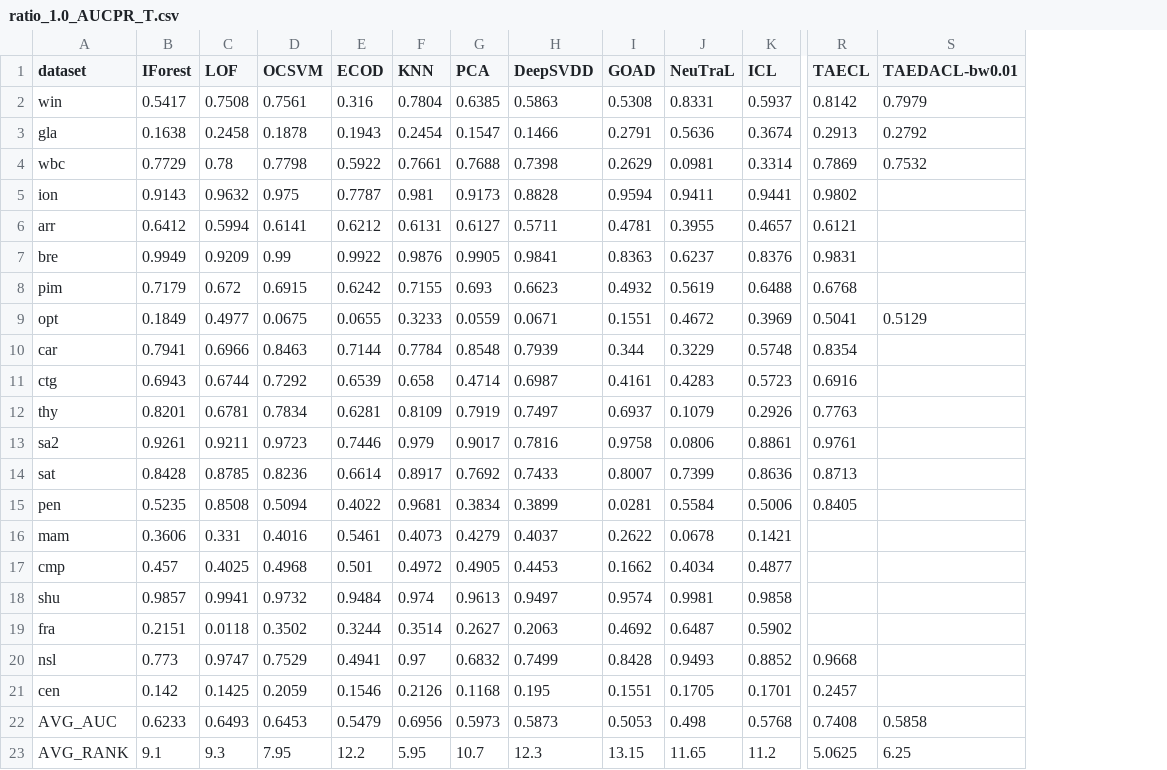
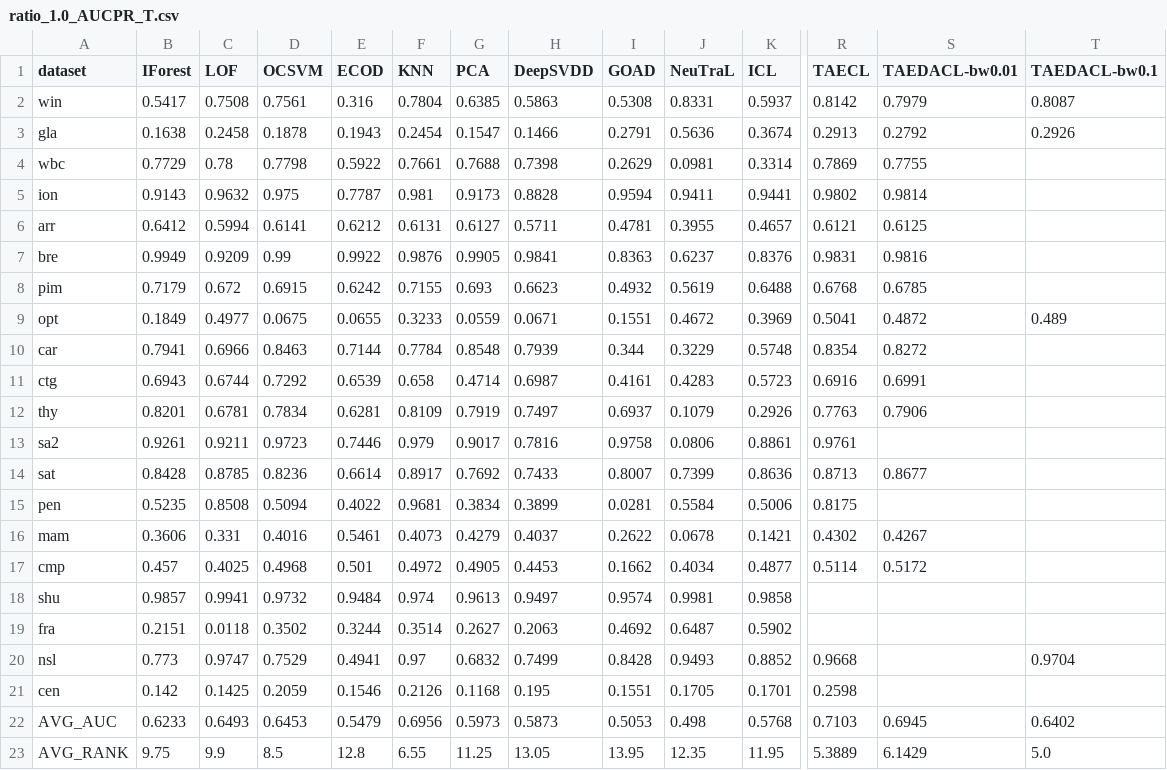
Before and after one commit to Cheol-Will/perceiver-ad, a CSV file: metrics/ratio_1.0_AUCPR_T.csv, drawn as a sheet; only a part is shown, gaps mark what is left out; the diff covers the shown part only; the diff names each change by its address in the sheet, - before the commit and + after, or states it on an @@ line.

```diff
--- a/metrics/ratio_1.0_AUCPR_T.csv
+++ b/metrics/ratio_1.0_AUCPR_T.csv
+column T (TAEDACL-bw0.1), rows 2-23: 0.8087 | 0.2926 |  |  |  |  |  | 0.489 |  |  |  |  |  |  |  |  |  |  | 0.9704 |  | 0.6402 | 5.0
-S4 (TAEDACL-bw0.01): 0.7532
+S4 (TAEDACL-bw0.01): 0.7755
-S5 (TAEDACL-bw0.01): (empty)
+S5 (TAEDACL-bw0.01): 0.9814
-S6 (TAEDACL-bw0.01): (empty)
+S6 (TAEDACL-bw0.01): 0.6125
-S7 (TAEDACL-bw0.01): (empty)
+S7 (TAEDACL-bw0.01): 0.9816
-S8 (TAEDACL-bw0.01): (empty)
+S8 (TAEDACL-bw0.01): 0.6785
-S9 (TAEDACL-bw0.01): 0.5129
+S9 (TAEDACL-bw0.01): 0.4872
-S10 (TAEDACL-bw0.01): (empty)
+S10 (TAEDACL-bw0.01): 0.8272
-S11 (TAEDACL-bw0.01): (empty)
+S11 (TAEDACL-bw0.01): 0.6991
-S12 (TAEDACL-bw0.01): (empty)
+S12 (TAEDACL-bw0.01): 0.7906
-S14 (TAEDACL-bw0.01): (empty)
+S14 (TAEDACL-bw0.01): 0.8677
-R15 (TAECL): 0.8405
+R15 (TAECL): 0.8175
-R16 (TAECL): (empty)
+R16 (TAECL): 0.4302
-S16 (TAEDACL-bw0.01): (empty)
+S16 (TAEDACL-bw0.01): 0.4267
-R17 (TAECL): (empty)
+R17 (TAECL): 0.5114
-S17 (TAEDACL-bw0.01): (empty)
+S17 (TAEDACL-bw0.01): 0.5172
-R21 (TAECL): 0.2457
+R21 (TAECL): 0.2598
-R22 (TAECL): 0.7408
+R22 (TAECL): 0.7103
-S22 (TAEDACL-bw0.01): 0.5858
+S22 (TAEDACL-bw0.01): 0.6945
-B23 (IForest): 9.1
+B23 (IForest): 9.75
-C23 (LOF): 9.3
+C23 (LOF): 9.9
-D23 (OCSVM): 7.95
+D23 (OCSVM): 8.5
-E23 (ECOD): 12.2
+E23 (ECOD): 12.8
-F23 (KNN): 5.95
+F23 (KNN): 6.55
-G23 (PCA): 10.7
+G23 (PCA): 11.25
-H23 (DeepSVDD): 12.3
+H23 (DeepSVDD): 13.05
-I23 (GOAD): 13.15
+I23 (GOAD): 13.95
-J23 (NeuTraL): 11.65
+J23 (NeuTraL): 12.35
-K23 (ICL): 11.2
+K23 (ICL): 11.95
-R23 (TAECL): 5.0625
+R23 (TAECL): 5.3889
-S23 (TAEDACL-bw0.01): 6.25
+S23 (TAEDACL-bw0.01): 6.1429
```
Also changed, not shown: 6 edited cells elsewhere in this file, metrics/ratio_1.0_AUCPR.csv, 22 other files.
